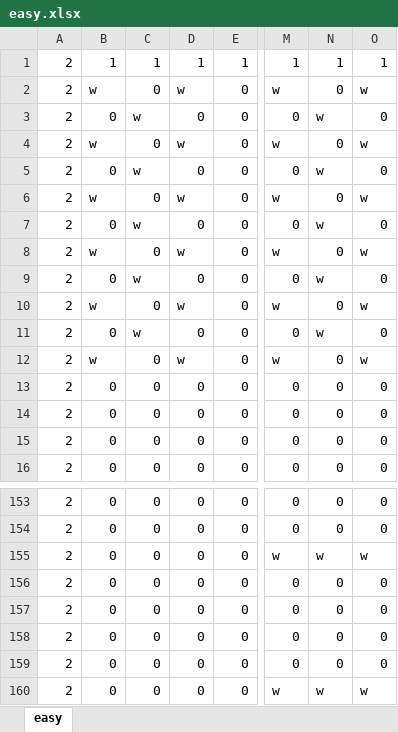
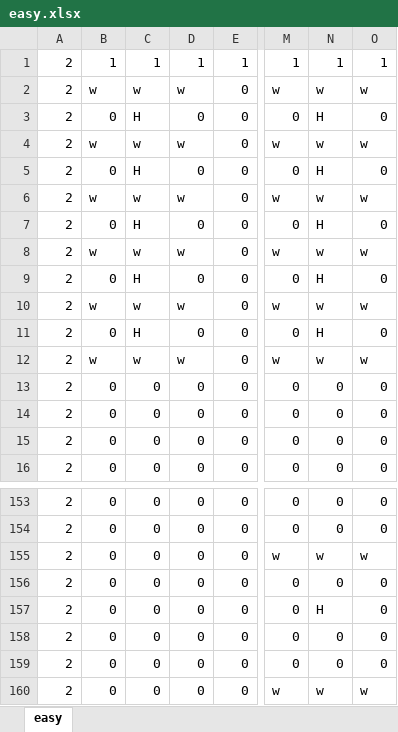
Before and after one commit to Takanashi1339/Gamejam10, an Excel workbook: BoundyShooter/BoundyShooter/Content/easy.xlsx, sheet easy, drawn as a sheet; only a part is shown, gaps mark what is left out; values as stored, in another font and other column widths than the file's, no borders; conditional formats not drawn; the diff covers the shown part only; the diff names each change by its address in the sheet, - before the commit and + after, or states it on an @@ line.

```diff
--- a/BoundyShooter/BoundyShooter/Content/easy.xlsx (sheet easy)
+++ b/BoundyShooter/BoundyShooter/Content/easy.xlsx (sheet easy)
-C2: 0
+C2: w
-N2: 0
+N2: w
-C3: w
+C3: H
-N3: w
+N3: H
-C4: 0
+C4: w
-N4: 0
+N4: w
-C5: w
+C5: H
-N5: w
+N5: H
-C6: 0
+C6: w
-N6: 0
+N6: w
-C7: w
+C7: H
-N7: w
+N7: H
-C8: 0
+C8: w
-N8: 0
+N8: w
-C9: w
+C9: H
-N9: w
+N9: H
-C10: 0
+C10: w
-N10: 0
+N10: w
-C11: w
+C11: H
-N11: w
+N11: H
-C12: 0
+C12: w
-N12: 0
+N12: w
-N157: 0
+N157: H
```
Also changed, not shown: 1 added row, 1 removed row and 13 edited cells elsewhere in this sheet, BoundyShooter/BoundyShooter/Content/hard.xlsx, BoundyShooter/BoundyShooter/Content/normal.xlsx, 15 other files.
